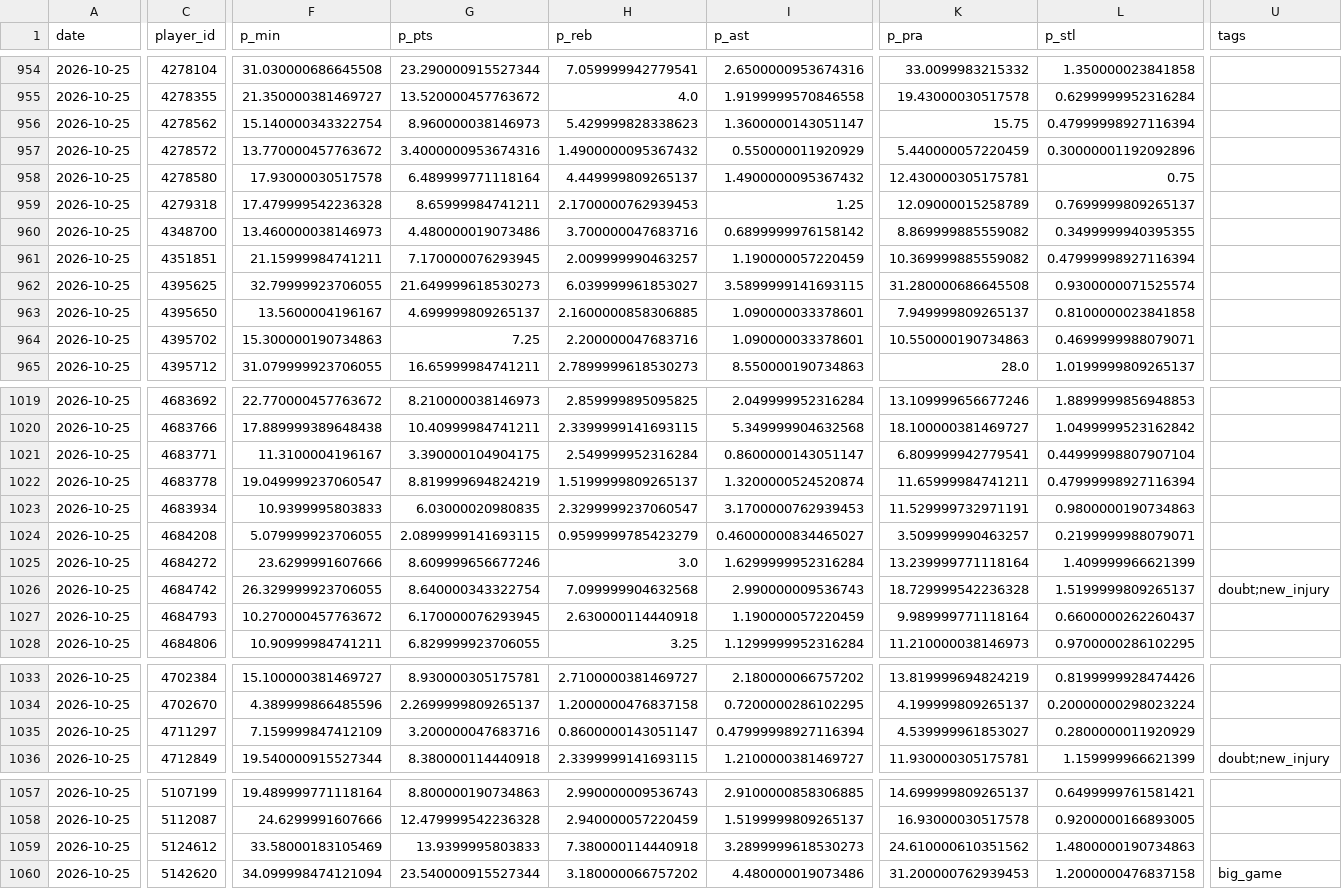
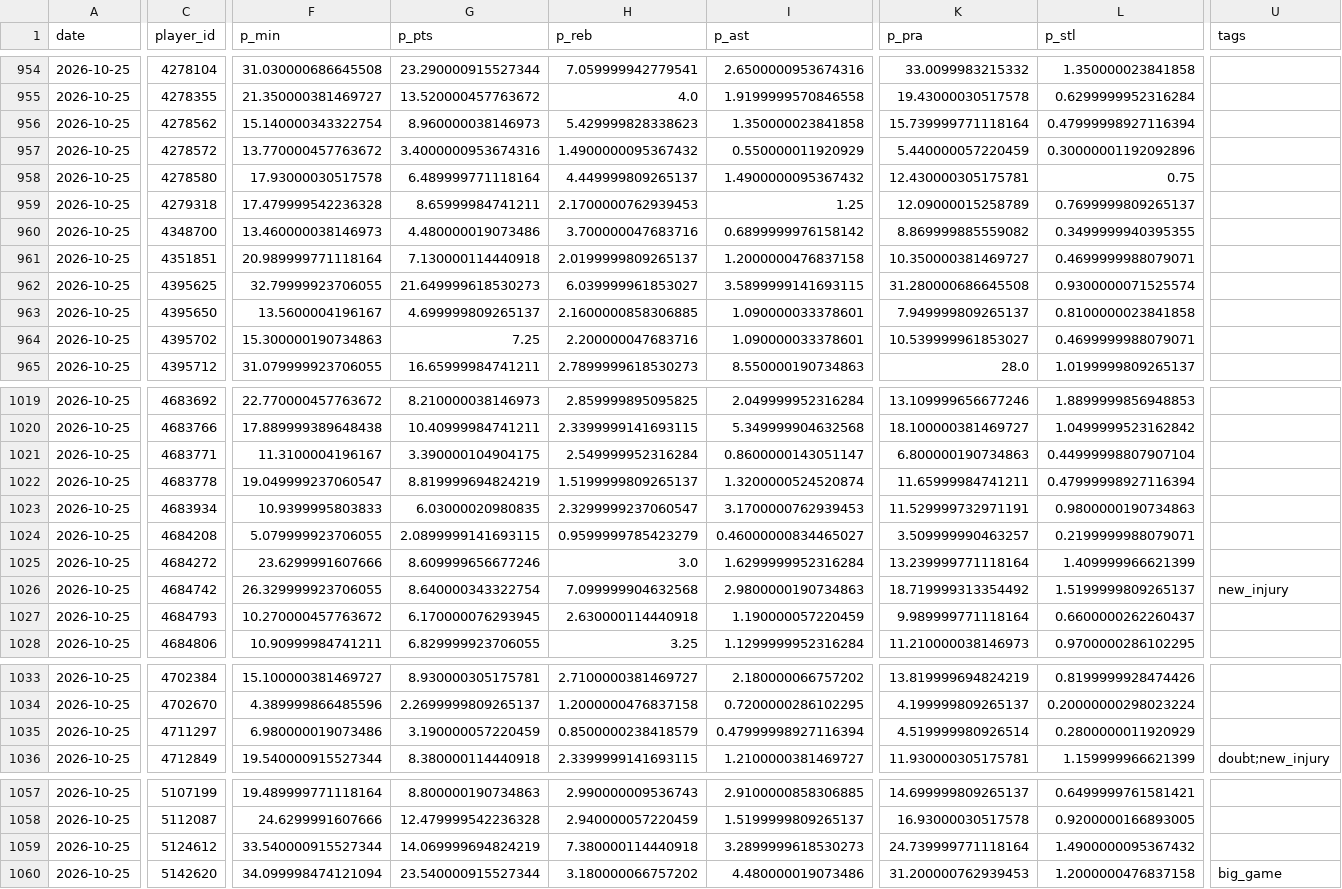
Before and after one commit to Juniorcarl/nba-predictor, a CSV file: data/logs/projections.csv, drawn as a sheet; only a part is shown, gaps mark what is left out; the diff covers the shown part only; the diff names each change by its address in the sheet, - before the commit and + after, or states it on an @@ line.

```diff
--- a/data/logs/projections.csv
+++ b/data/logs/projections.csv
-I956 (p_ast): 1.3600000143051147
+I956 (p_ast): 1.350000023841858
-K956 (p_pra): 15.75
+K956 (p_pra): 15.739999771118164
-F961 (p_min): 21.15999984741211
+F961 (p_min): 20.989999771118164
-G961 (p_pts): 7.170000076293945
+G961 (p_pts): 7.130000114440918
-H961 (p_reb): 2.009999990463257
+H961 (p_reb): 2.0199999809265137
-I961 (p_ast): 1.190000057220459
+I961 (p_ast): 1.2000000476837158
-K961 (p_pra): 10.369999885559082
+K961 (p_pra): 10.350000381469727
-L961 (p_stl): 0.47999998927116394
+L961 (p_stl): 0.4699999988079071
-K964 (p_pra): 10.550000190734863
+K964 (p_pra): 10.539999961853027
-K1021 (p_pra): 6.809999942779541
+K1021 (p_pra): 6.800000190734863
-I1026 (p_ast): 2.990000009536743
+I1026 (p_ast): 2.9800000190734863
-K1026 (p_pra): 18.729999542236328
+K1026 (p_pra): 18.719999313354492
-U1026 (tags): doubt;new_injury
+U1026 (tags): new_injury
-F1035 (p_min): 7.159999847412109
+F1035 (p_min): 6.980000019073486
-G1035 (p_pts): 3.200000047683716
+G1035 (p_pts): 3.190000057220459
-H1035 (p_reb): 0.8600000143051147
+H1035 (p_reb): 0.8500000238418579
-K1035 (p_pra): 4.539999961853027
+K1035 (p_pra): 4.519999980926514
-F1059 (p_min): 33.58000183105469
+F1059 (p_min): 33.540000915527344
-G1059 (p_pts): 13.9399995803833
+G1059 (p_pts): 14.069999694824219
-K1059 (p_pra): 24.610000610351562
+K1059 (p_pra): 24.739999771118164
-L1059 (p_stl): 1.4800000190734863
+L1059 (p_stl): 1.4900000095367432
```
Also changed, not shown: 1 added row, 1 removed row and 40 edited cells elsewhere in this file, data/logs/bold.csv, data/news.csv, 8 other files.
